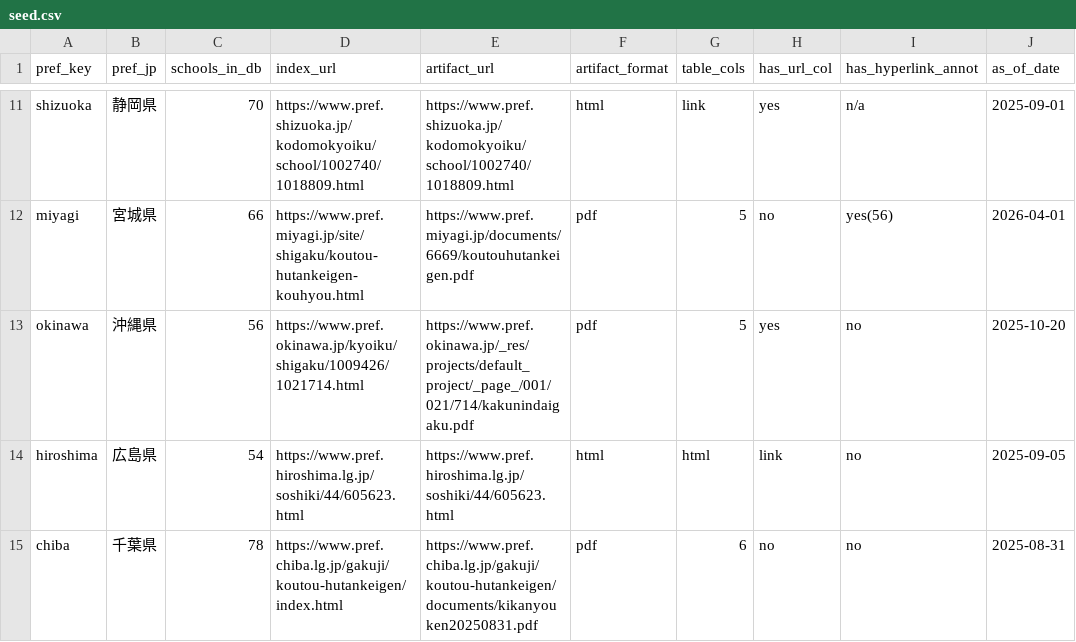
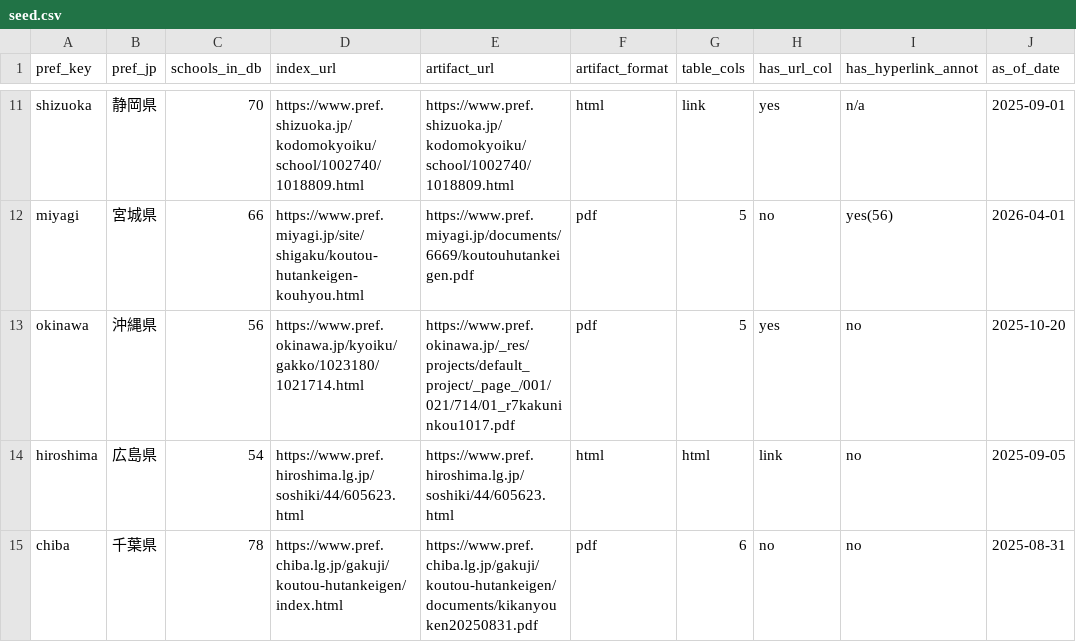
Before and after one commit to ShunmeiCho/EIDP, a CSV file: data/prefecture-aggregators/seed.csv, drawn as a sheet; only a part is shown, gaps mark what is left out; the diff names each change by its address in the sheet, - before the commit and + after, or states it on an @@ line.

Commit message:
Keep Okinawa official index downloadable
The v103 Windows bootstrap proved the Okinawa prefecture artifact URL returned 404 during Step 1, leaving one prefecture failed before official-index aggregation. The seed now points at the current Okinawa official page and its published PDF path that responds as application/pdf.

Constraint: Windows bootstrap downloads prefecture artifacts live from seed.csv, so stale official URLs become operator-facing failures.

Rejected: Leave Okinawa failed until manual operator repair | this is deterministic seed data and blocks repeatable bootstrap.

Confidence: high

Scope-risk: narrow

Directive: Re-verify official prefecture seed URLs when as_of_date changes; do not ship known 404 artifact URLs.

Tested: python HEAD request returned 200 application/pdf for the new Okinawa PDF URL

Tested: uv run pytest tests/unit/test_prefecture_artifact_bootstrap.py tests/unit/test_windows_distribution_verifier.py::test_verify_core_zip_requires_bootstrap_seed_csvs tests/unit/test_windows_distribution_verifier.py::test_verify_core_zip_requires_all_prefecture_seed_rows tests/unit/test_windows_distribution_verifier.py::test_verify_core_zip_requires_parser_for_every_prefecture_seed tests/unit/test_anti_detection.py tests/unit/test_url_scoring.py tests/unit/test_school_website_crawl.py

Tested: uv run mypy src/eidp/scraper/anti_detection.py src/eidp/scraper/url_scoring.py src/eidp/scraper/school_website_crawl.py

Tested: uv run ruff check src/eidp/scraper/anti_detection.py src/eidp/scraper/url_scoring.py src/eidp/scraper/school_website_crawl.py tests/unit/test_anti_detection.py tests/unit/test_url_scoring.py tests/unit/test_school_website_crawl.py

```diff
--- a/data/prefecture-aggregators/seed.csv
+++ b/data/prefecture-aggregators/seed.csv
-D13 (index_url): https://www.pref.okinawa.jp/kyoiku/shigaku/1009426/1021714.html
+D13 (index_url): https://www.pref.okinawa.jp/kyoiku/gakko/1023180/1021714.html
-E13 (artifact_url): https://www.pref.okinawa.jp/_res/projects/default_project/_page_/001/021/714/kakunindaigaku.pdf
+E13 (artifact_url): https://www.pref.okinawa.jp/_res/projects/default_project/_page_/001/021/714/01_r7kakuninkou1017.pdf
```
